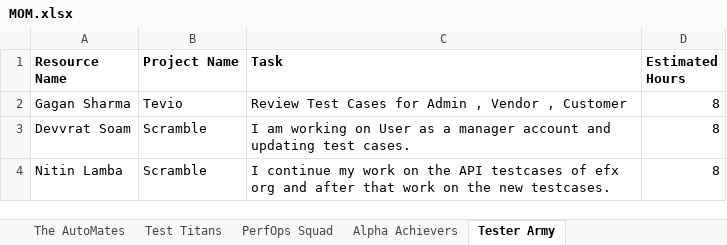
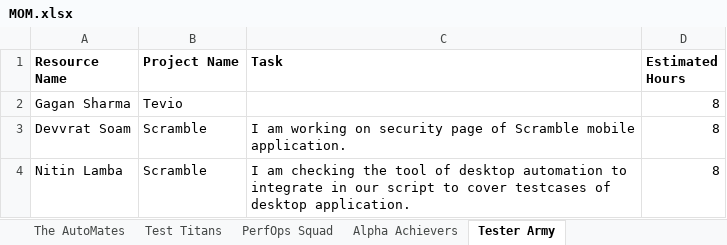
Before and after one commit to TestGit221994/MOMSendReport, an Excel workbook: MomStatusFile/MOM.xlsx, sheet Tester Army, drawn as a sheet; values as stored, in another font and other column widths than the file's, no borders; table styles not drawn; the diff names each change by its address in the sheet, - before the commit and + after, or states it on an @@ line.

```diff
--- a/MomStatusFile/MOM.xlsx (sheet Tester Army)
+++ b/MomStatusFile/MOM.xlsx (sheet Tester Army)
-C2 (Task): Review Test Cases for Admin , Vendor , Customer
+C2 (Task): (empty)
-C3 (Task): …working on User as a manager account and updating test cases.
+C3 (Task): …working on security page of Scramble mobile application.
-C4 (Task): I continue my work on the API testcases of efx org and after that work on the new testcases.
+C4 (Task): I am checking the tool of desktop automation to integrate in our script to cover testcases of desktop application.
```
Also changed, not shown: sheet The AutoMates, sheet PerfOps Squad, sheet Test Titans, 4 other files.
